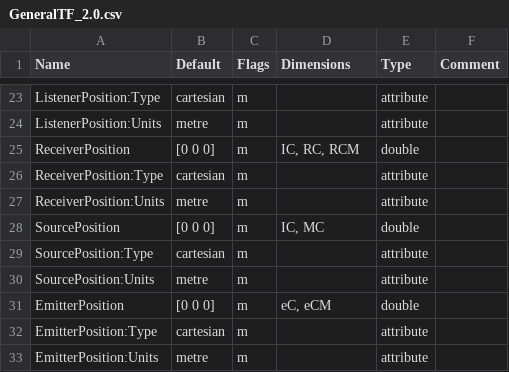
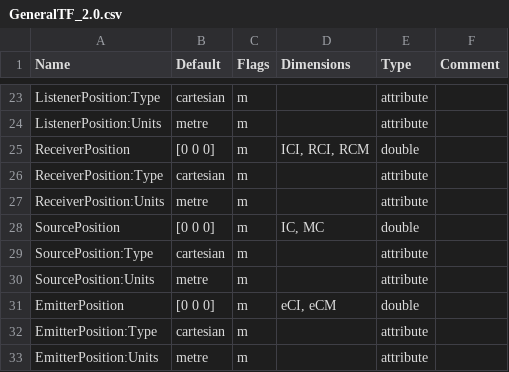
Before and after one commit to sofacoustics/SOFAtoolbox, a CSV file: SOFAtoolbox/conventions/GeneralTF_2.0.csv, drawn as a sheet; only a part is shown, gaps mark what is left out; the diff names each change by its address in the sheet, - before the commit and + after, or states it on an @@ line.

Commit message:
bug fix in dimensions of GeneralTF-E_1.0.csv and GeneralTF_2.0.csv

```diff
--- a/SOFAtoolbox/conventions/GeneralTF_2.0.csv
+++ b/SOFAtoolbox/conventions/GeneralTF_2.0.csv
-D25 (Dimensions): IC, RC, RCM
+D25 (Dimensions): ICI, RCI, RCM
-D31 (Dimensions): eC, eCM
+D31 (Dimensions): eCI, eCM
```
Also changed, not shown: SOFAtoolbox/conventions/GeneralTF-E_1.0.csv.
